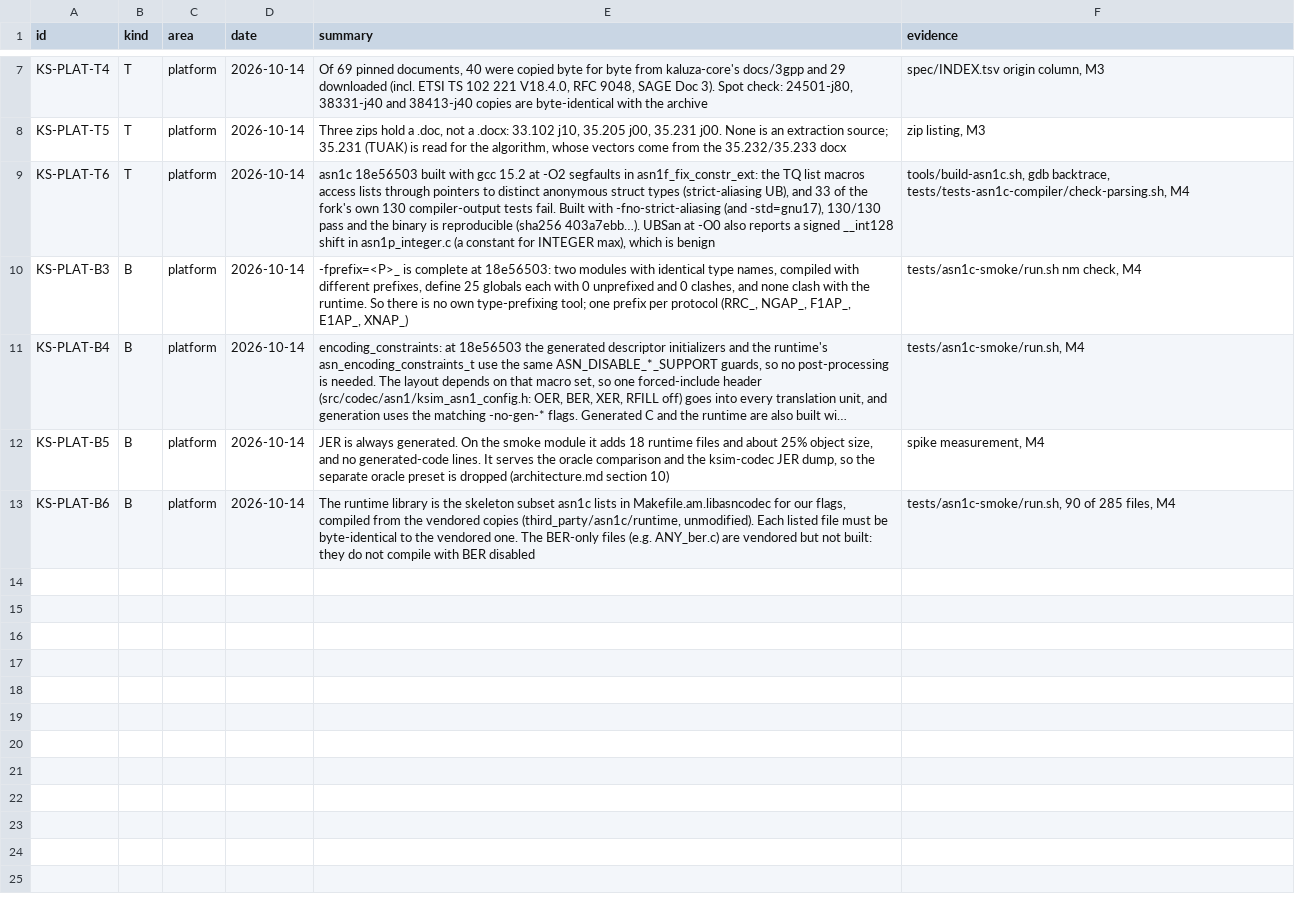
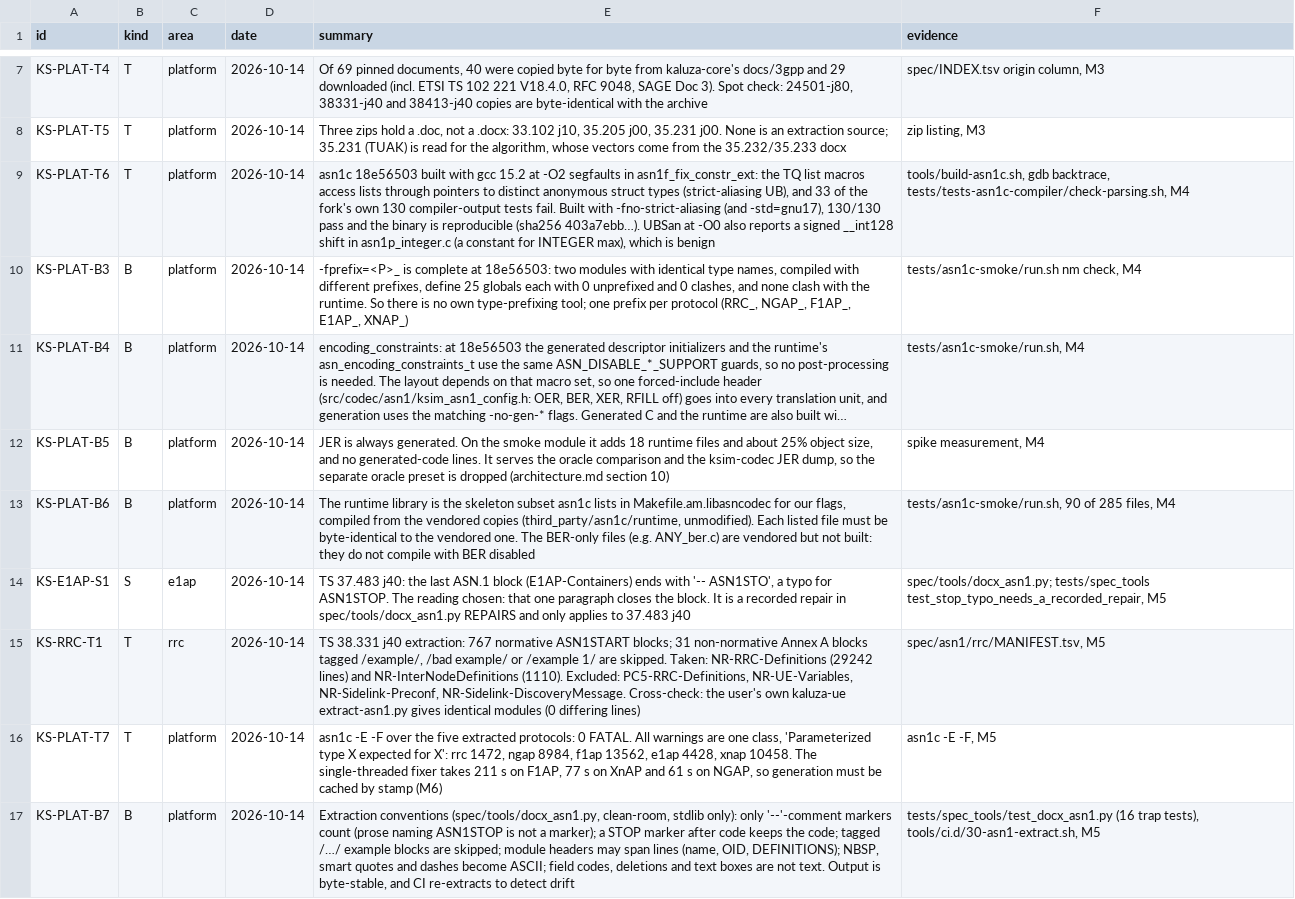
Before and after one commit to adijuliawan/kaluza-sim, a TSV file: docs/compliance/rows.tsv, drawn as a sheet; only a part is shown, gaps mark what is left out; long unchanged cells end in …; the diff names each change by its address in the sheet, - before the commit and + after, or states it on an @@ line.

Commit message:
P0 M5: clean-room ASN.1 extraction and the construct inventory
- spec/tools/docx_asn1.py (stdlib only) extracts the ASN.1 modules of
  TS 38.331, 38.413, 38.473, 37.483 and 38.423 j40 into spec/asn1/<proto>/,
  byte-stable, each file headed with its source and sha256; RRC takes
  NR-RRC-Definitions and NR-InterNodeDefinitions only
- handles tab/br/hyphen/field-code/deletion/text-box traps, tagged example
  blocks of 38.331 Annex A, STOP after code, multi-line module headers; a
  recorded repair for the 37.483 j40 '-- ASN1STO' typo (KS-E1AP-S1)
- the RRC output is identical to the user's kaluza-ue extractor's
- asn1c parses and fixes all five protocols with 0 FATAL
- spec/asn1/constructs.tsv derived per protocol (the M10 checklist)
- 16 trap tests on synthetic docx; CI hook 30-asn1-extract re-extracts and
  fails on drift; REUSE marks the extracted text as 3GPP's
- rows KS-E1AP-S1, KS-RRC-T1, KS-PLAT-T7, KS-PLAT-B7

```diff
--- a/docs/compliance/rows.tsv
+++ b/docs/compliance/rows.tsv
+row 14: KS-E1AP-S1 | S | e1ap | 2026-10-14 | TS 37.483 j40: the last ASN.1 block (E1AP-Containers) ends with '-- ASN1STO', a typo for ASN1STOP. The reading chosen: that one paragraph closes the block. It is a recorded repair in spec/tools/docx_asn1.py REPAIRS and only applies to 37.483 j40 | spec/tools/docx_asn1.py; tests/spec_tools test_stop_typo_needs_a_recorded_repair, M5
+row 15: KS-RRC-T1 | T | rrc | 2026-10-14 | TS 38.331 j40 extraction: 767 normative ASN1START blocks; 31 non-normative Annex A blocks tagged /example/, /bad example/ or /example 1/ are skipped. Taken: NR-RRC-Definitions (29242 lines) and NR-InterNodeDefinitions (1110). Excluded: PC5-RRC-Definitions, NR-UE-Variables, NR-Sidelink-Preconf, NR-Sidelink-DiscoveryMessage. Cross-check: the user's own kaluza-ue extract-asn1.py gives identical modules (0 differing lines) | spec/asn1/rrc/MANIFEST.tsv, M5
+row 16: KS-PLAT-T7 | T | platform | 2026-10-14 | asn1c -E -F over the five extracted protocols: 0 FATAL. All warnings are one class, 'Parameterized type X expected for X': rrc 1472, ngap 8984, f1ap 13562, e1ap 4428, xnap 10458. The single-threaded fixer takes 211 s on F1AP, 77 s on XnAP and 61 s on NGAP, so generation must be cached by stamp (M6) | asn1c -E -F, M5
+row 17: KS-PLAT-B7 | B | platform | 2026-10-14 | Extraction conventions (spec/tools/docx_asn1.py, clean-room, stdlib only): only '--'-comment markers count (prose naming ASN1STOP is not a marker); a STOP marker after code keeps the code; tagged /…/ example blocks are skipped; module headers may span lines (name, OID, DEFINITIONS); NBSP, smart quotes and dashes become ASCII; field codes, deletions and text boxes are not text. Output is byte-stable, and CI re-extracts to detect drift | tests/spec_tools/test_docx_asn1.py (16 trap tests), tools/ci.d/30-asn1-extract.sh, M5
```
Also changed, not shown: spec/INDEX.tsv, 38 other files.
